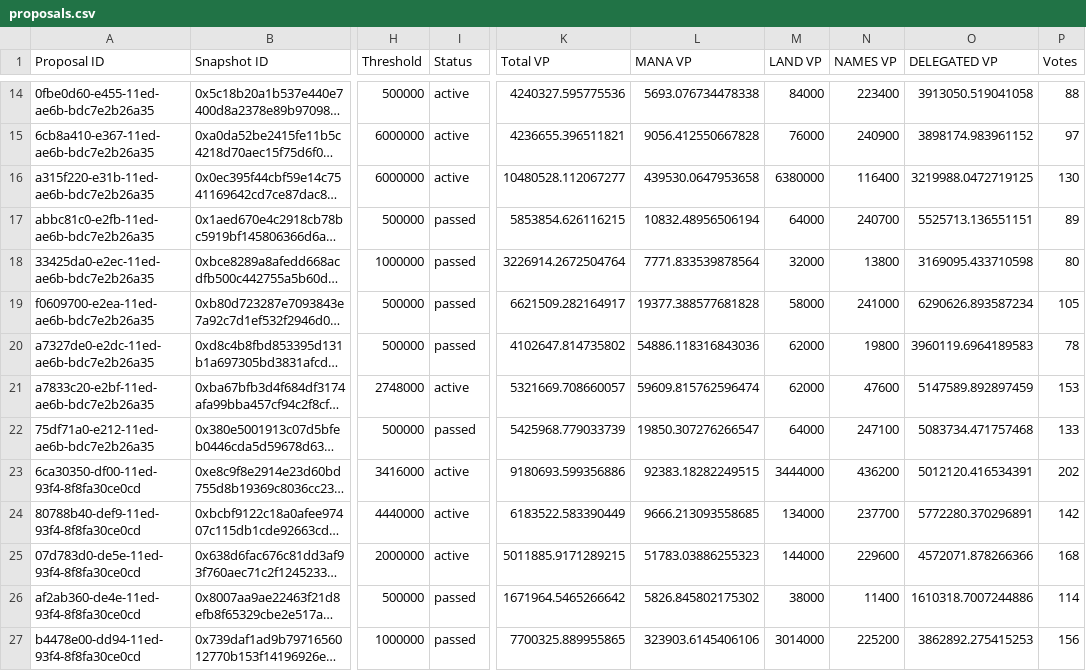
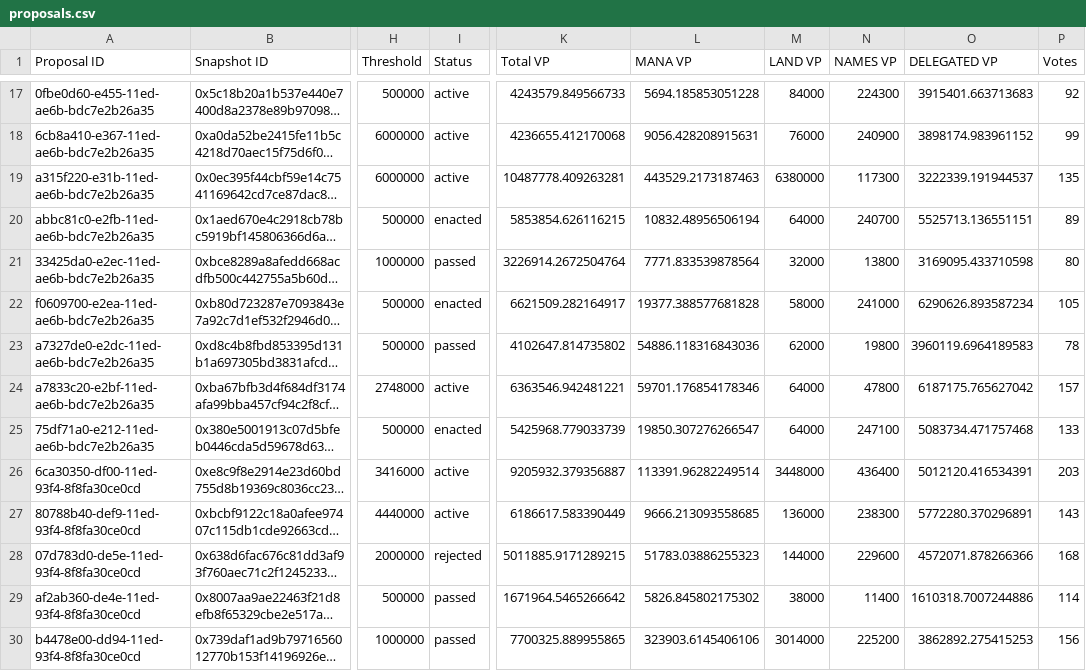
Before and after one commit to 1emu/transparency, a CSV file: proposals.csv, drawn as a sheet; only a part is shown, gaps mark what is left out; long unchanged cells end in …; addresses are those after the commit; the diff covers the shown part only; the diff names each change by its address in the sheet, - before the commit and + after, or states it on an @@ line.

```diff
--- a/proposals.csv
+++ b/proposals.csv
-K17 (Total VP): 4240327.595775536
+K17 (Total VP): 4243579.849566733
-L17 (MANA VP): 5693.076734478338
+L17 (MANA VP): 5694.185853051228
-N17 (NAMES VP): 223400
+N17 (NAMES VP): 224300
-O17 (DELEGATED VP): 3913050.519041058
+O17 (DELEGATED VP): 3915401.663713683
-P17 (Votes): 88
+P17 (Votes): 92
-K18 (Total VP): 4236655.396511821
+K18 (Total VP): 4236655.412170068
-L18 (MANA VP): 9056.412550667828
+L18 (MANA VP): 9056.428208915631
-P18 (Votes): 97
+P18 (Votes): 99
-K19 (Total VP): 10480528.112067277
+K19 (Total VP): 10487778.409263281
-L19 (MANA VP): 439530.0647953658
+L19 (MANA VP): 443529.2173187463
-N19 (NAMES VP): 116400
+N19 (NAMES VP): 117300
-O19 (DELEGATED VP): 3219988.0472719125
+O19 (DELEGATED VP): 3222339.191944537
-P19 (Votes): 130
+P19 (Votes): 135
-I20 (Status): passed
+I20 (Status): enacted
-I22 (Status): passed
+I22 (Status): enacted
-K24 (Total VP): 5321669.708660057
+K24 (Total VP): 6363546.942481221
-L24 (MANA VP): 59609.815762596474
+L24 (MANA VP): 59701.176854178346
-M24 (LAND VP): 62000
+M24 (LAND VP): 64000
-N24 (NAMES VP): 47600
+N24 (NAMES VP): 47800
-O24 (DELEGATED VP): 5147589.892897459
+O24 (DELEGATED VP): 6187175.765627042
-P24 (Votes): 153
+P24 (Votes): 157
-I25 (Status): passed
+I25 (Status): enacted
-K26 (Total VP): 9180693.599356886
+K26 (Total VP): 9205932.379356887
-L26 (MANA VP): 92383.18282249515
+L26 (MANA VP): 113391.96282249514
-M26 (LAND VP): 3444000
+M26 (LAND VP): 3448000
-N26 (NAMES VP): 436200
+N26 (NAMES VP): 436400
-P26 (Votes): 202
+P26 (Votes): 203
-K27 (Total VP): 6183522.583390449
+K27 (Total VP): 6186617.583390449
-M27 (LAND VP): 134000
+M27 (LAND VP): 136000
-N27 (NAMES VP): 237700
+N27 (NAMES VP): 238300
-P27 (Votes): 142
+P27 (Votes): 143
-I28 (Status): active
+I28 (Status): rejected
```
Also changed, not shown: 3 added rows and 68 edited cells elsewhere in this file, balances.csv, collections.csv, 16 other files.
